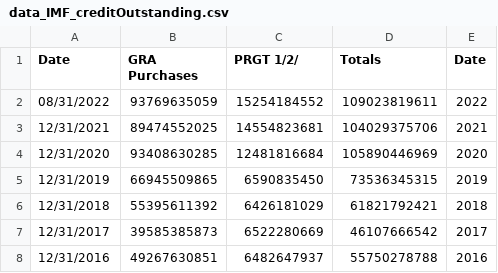
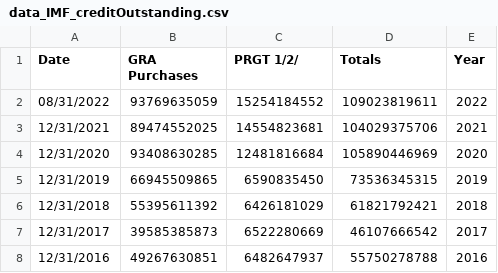
Before and after one commit to AdamWoolley/AdamWoolley.github.io, a CSV file: data_IMF_creditOutstanding.csv, drawn as a sheet; only a part is shown.

Commit message:
Add files via upload

```diff
--- a/data_IMF_creditOutstanding.csv
+++ b/data_IMF_creditOutstanding.csv
@@ -1,2 +1,2 @@
-Date,GRA Purchases,PRGT 1/2/,Totals,Date
+Date,GRA Purchases,PRGT 1/2/,Totals,Year
 08/31/2022,93769635059,15254184552,109023819611,2022
```
